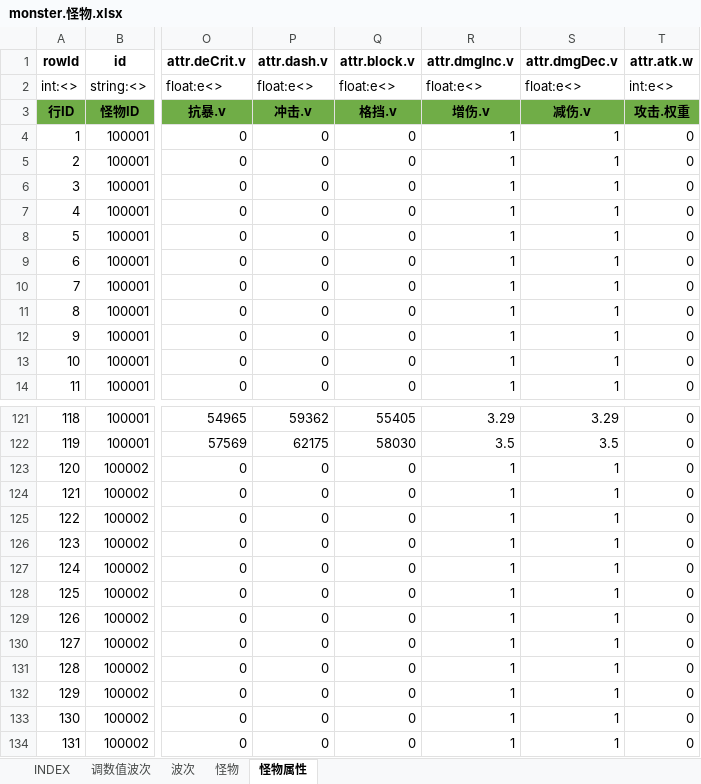
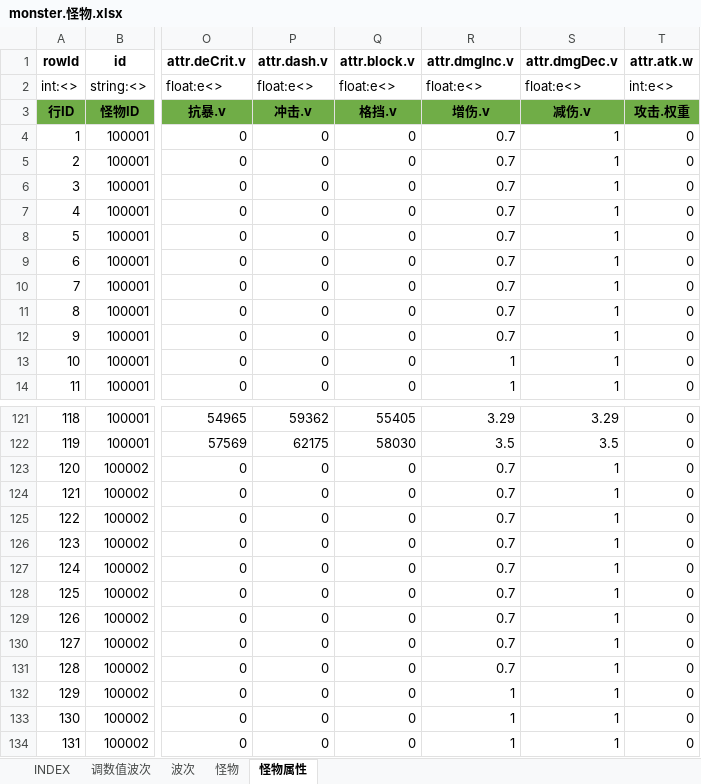
Before and after one commit to hataksumo/UIDesigner, an Excel workbook: Excel/monster.怪物.xlsx, sheet 怪物属性, drawn as a sheet; only a part is shown, gaps mark what is left out; values as stored, in another font and other column widths than the file's, no borders; the diff covers the shown part only; the diff names each change by its address in the sheet, - before the commit and + after, or states it on an @@ line.

```diff
--- a/Excel/monster.怪物.xlsx (sheet 怪物属性)
+++ b/Excel/monster.怪物.xlsx (sheet 怪物属性)
-R4:R12 (attr.dmgInc.v): 1
+R4:R12 (attr.dmgInc.v): 0.7
-R123:R131 (attr.dmgInc.v): 1
+R123:R131 (attr.dmgInc.v): 0.7
```
Also changed, not shown: 18 edited cells elsewhere in this sheet, Excel/achv.成就.xlsx, Excel/mr.军阶.xlsx, 1 other file.
